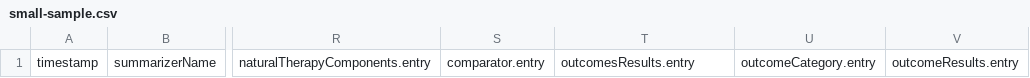
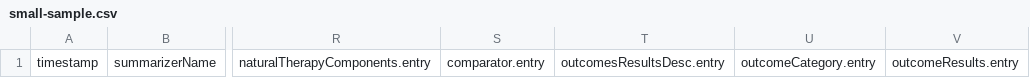
Before and after one commit to KNOWOncology/knowoncology, a CSV file: csv/small-sample.csv, drawn as a sheet; only a part is shown, gaps mark what is left out; the diff names each change by its address in the sheet, - before the commit and + after, or states it on an @@ line.

```diff
--- a/csv/small-sample.csv
+++ b/csv/small-sample.csv
-T1: outcomesResults.entry
+T1: outcomesResultsDesc.entry
```
Also changed, not shown: 5 other files.
